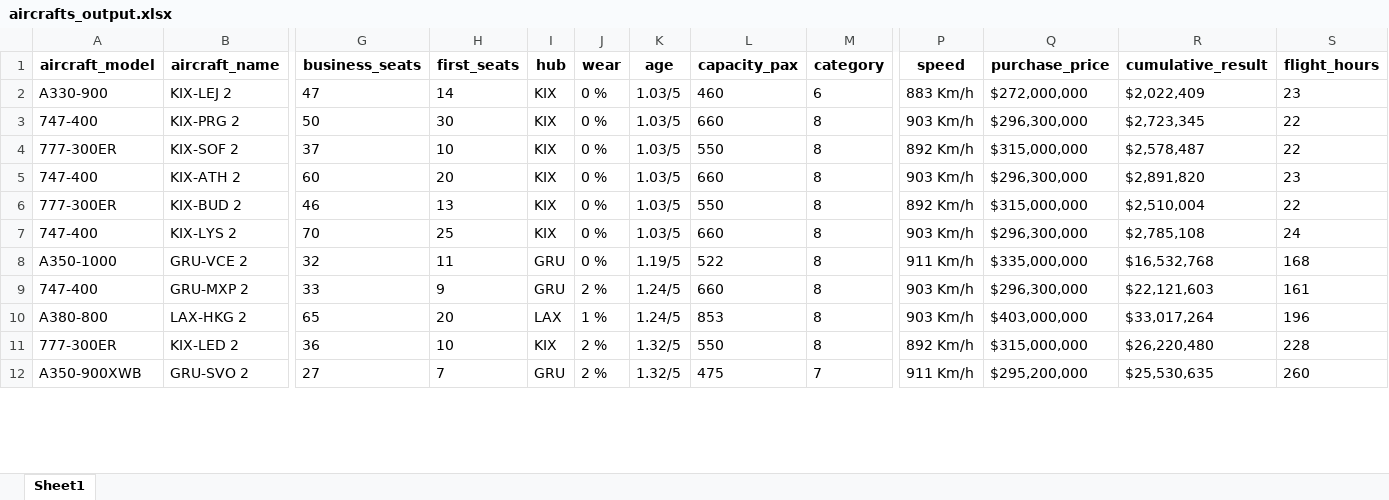
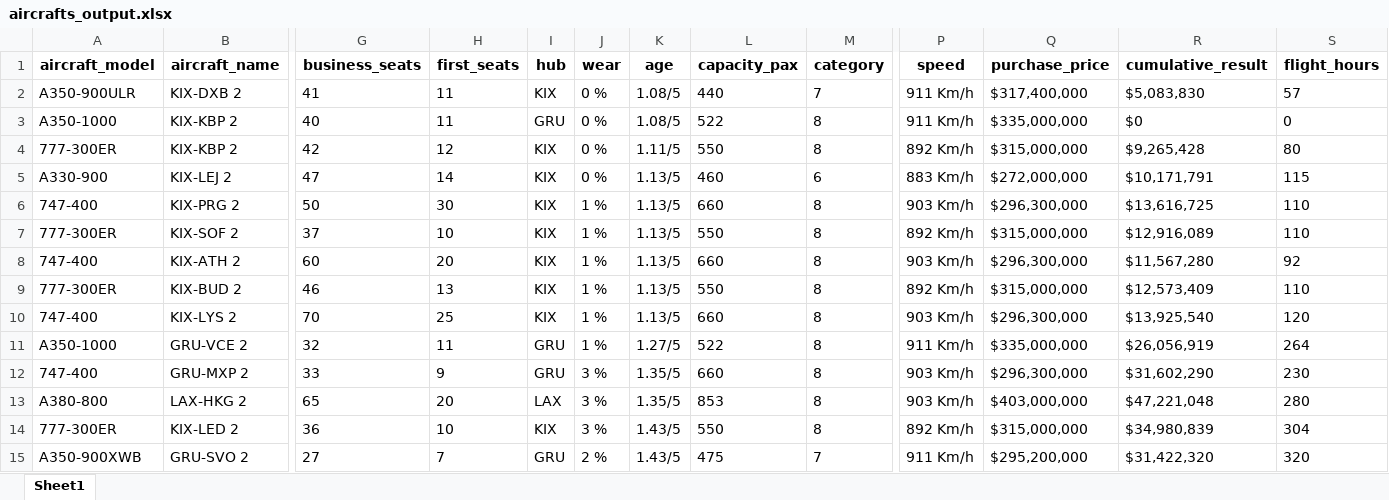
Before and after one commit to mzlmtn/airlines-manager-app, an Excel workbook: aircrafts_output.xlsx, sheet Sheet1, drawn as a sheet; only a part is shown, gaps mark what is left out; values as stored, in another font and other column widths than the file's, no borders; addresses are those after the commit; rows hold the shown columns only; the diff covers the shown part only; the diff names each change by its address in the sheet, - before the commit and + after, or states it on an @@ line.

```diff
--- a/aircrafts_output.xlsx (sheet Sheet1)
+++ b/aircrafts_output.xlsx (sheet Sheet1)
+row 2: A350-900ULR | KIX-DXB 2 | 41 | 11 | KIX | 0 % | 1.08/5 | 440 | 7 | 911 Km/h | $317,400,000 | $5,083,830 | 57
+row 3: A350-1000 | KIX-KBP 2 | 40 | 11 | GRU | 0 % | 1.08/5 | 522 | 8 | 911 Km/h | $335,000,000 | $0 | 0
+row 4: 777-300ER | KIX-KBP 2 | 42 | 12 | KIX | 0 % | 1.11/5 | 550 | 8 | 892 Km/h | $315,000,000 | $9,265,428 | 80
-K5:K10 (age): 1.03/5
+K5:K10 (age): 1.13/5
-R5 (cumulative_result): $2,022,409
+R5 (cumulative_result): $10,171,791
-S5 (flight_hours): 23
+S5 (flight_hours): 115
-J6:J11 (wear): 0 %
+J6:J11 (wear): 1 %
-R6 (cumulative_result): $2,723,345
+R6 (cumulative_result): $13,616,725
-S6:S7 (flight_hours): 22
+S6:S7 (flight_hours): 110
-R7 (cumulative_result): $2,578,487
+R7 (cumulative_result): $12,916,089
-R8 (cumulative_result): $2,891,820
+R8 (cumulative_result): $11,567,280
-S8 (flight_hours): 23
+S8 (flight_hours): 92
-R9 (cumulative_result): $2,510,004
+R9 (cumulative_result): $12,573,409
-S9 (flight_hours): 22
+S9 (flight_hours): 110
-R10 (cumulative_result): $2,785,108
+R10 (cumulative_result): $13,925,540
-S10 (flight_hours): 24
+S10 (flight_hours): 120
-K11 (age): 1.19/5
+K11 (age): 1.27/5
-R11 (cumulative_result): $16,532,768
+R11 (cumulative_result): $26,056,919
-S11 (flight_hours): 168
+S11 (flight_hours): 264
-J12 (wear): 2 %
+J12 (wear): 3 %
-K12:K13 (age): 1.24/5
+K12:K13 (age): 1.35/5
-R12 (cumulative_result): $22,121,603
+R12 (cumulative_result): $31,602,290
-S12 (flight_hours): 161
+S12 (flight_hours): 230
-J13 (wear): 1 %
+J13 (wear): 3 %
-R13 (cumulative_result): $33,017,264
+R13 (cumulative_result): $47,221,048
-S13 (flight_hours): 196
+S13 (flight_hours): 280
-J14 (wear): 2 %
+J14 (wear): 3 %
-K14:K15 (age): 1.32/5
+K14:K15 (age): 1.43/5
-R14 (cumulative_result): $26,220,480
+R14 (cumulative_result): $34,980,839
-S14 (flight_hours): 228
+S14 (flight_hours): 304
-R15 (cumulative_result): $25,530,635
+R15 (cumulative_result): $31,422,320
-S15 (flight_hours): 260
+S15 (flight_hours): 320
```
Also changed, not shown: 577 edited cells elsewhere in this sheet, routes_output.xlsx.
